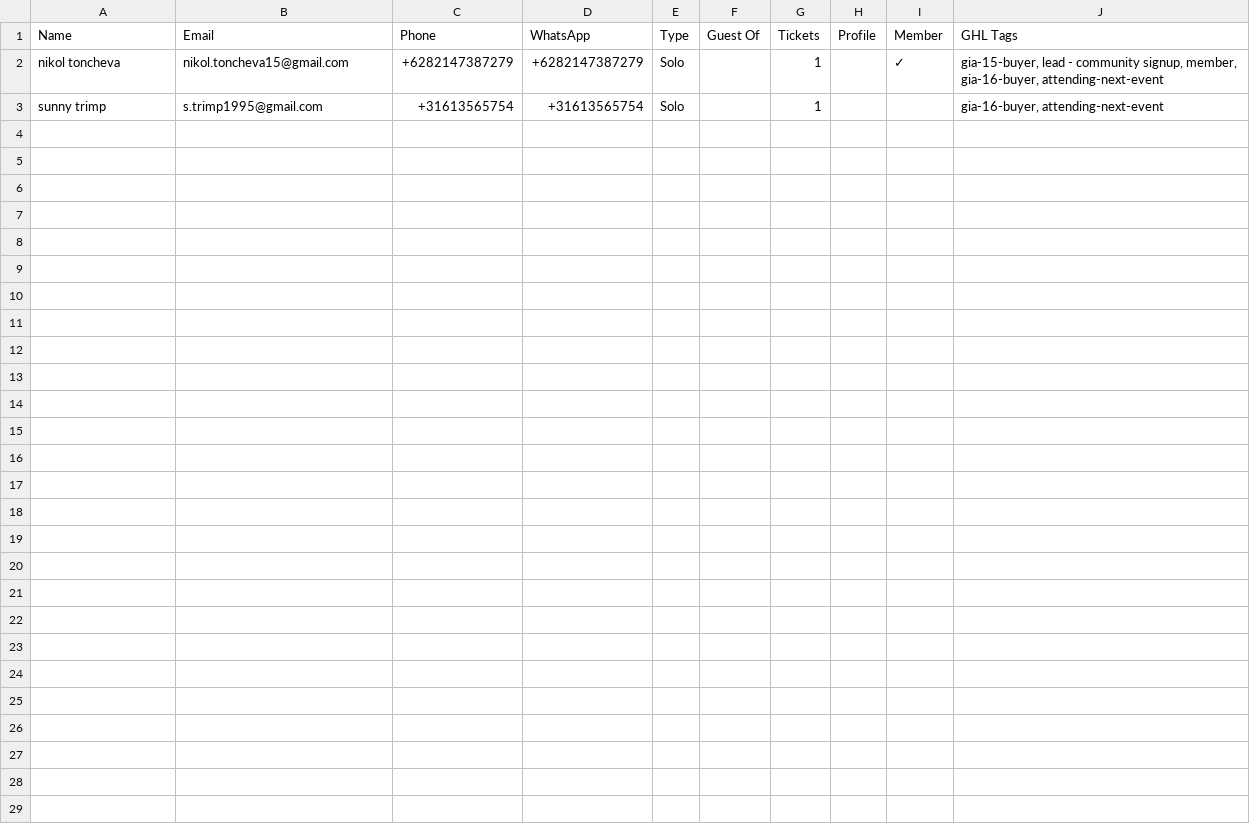
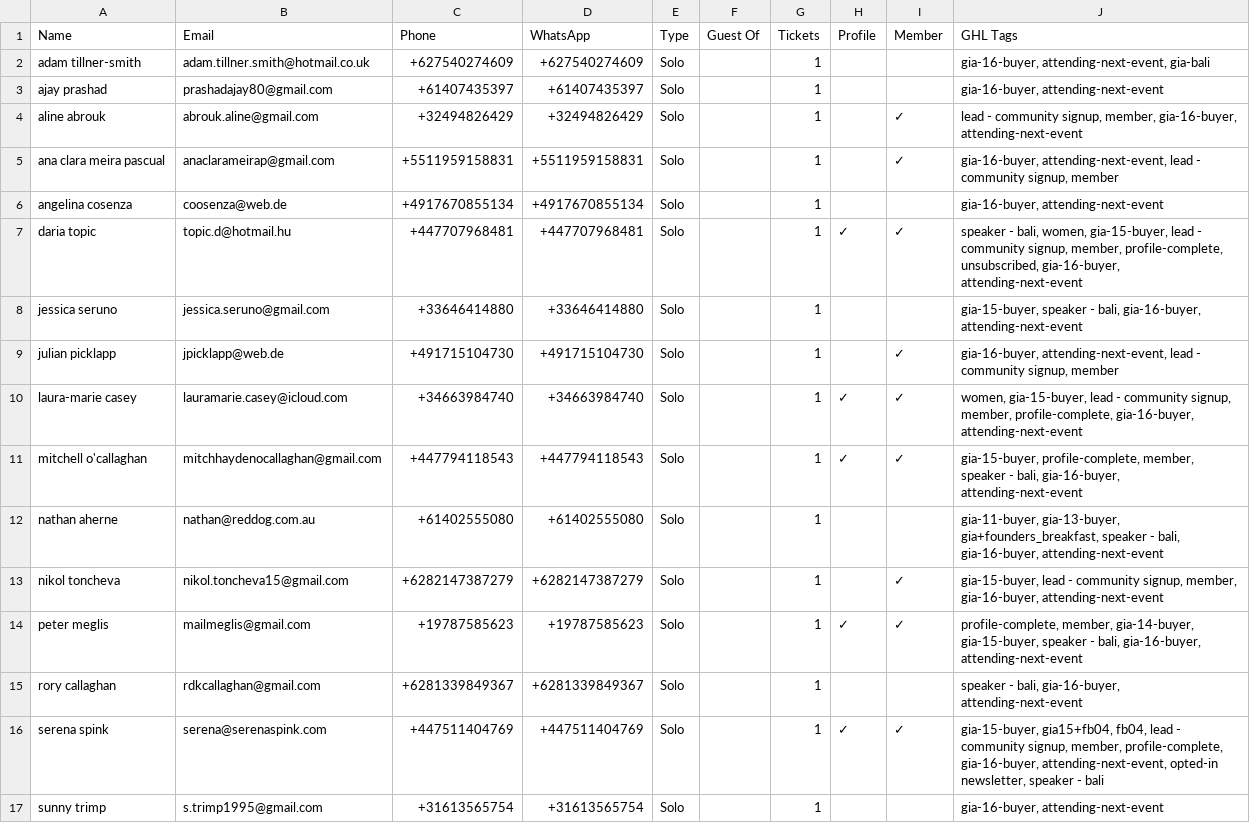
Before and after one commit to parallaxxlifeco/event-dashboard, a CSV file: gia-attendees.csv, drawn as a sheet; the diff names each change by its address in the sheet, - before the commit and + after, or states it on an @@ line.

```diff
--- a/gia-attendees.csv
+++ b/gia-attendees.csv
+row 2: adam tillner-smith | adam.tillner.smith@hotmail.co.uk | +627540274609 | +627540274609 | Solo |  | 1 |  |  | gia-16-buyer, attending-next-event, gia-bali
+row 3: ajay prashad | prashadajay80@gmail.com | +61407435397 | +61407435397 | Solo |  | 1 |  |  | gia-16-buyer, attending-next-event
+row 4: aline abrouk | abrouk.aline@gmail.com | +32494826429 | +32494826429 | Solo |  | 1 |  | ✓ | lead - community signup, member, gia-16-buyer, attending-next-event
+row 5: ana clara meira pascual | anaclarameirap@gmail.com | +5511959158831 | +5511959158831 | Solo |  | 1 |  | ✓ | gia-16-buyer, attending-next-event, lead - community signup, member
+row 6: angelina cosenza | coosenza@web.de | +4917670855134 | +4917670855134 | Solo |  | 1 |  |  | gia-16-buyer, attending-next-event
+row 7: daria topic | topic.d@hotmail.hu | +447707968481 | +447707968481 | Solo |  | 1 | ✓ | ✓ | speaker - bali, women, gia-15-buyer, lead - community signup, member, profile-complete, unsubscribed, gia-16-buyer, attending-next-event
+row 8: jessica seruno | jessica.seruno@gmail.com | +33646414880 | +33646414880 | Solo |  | 1 |  |  | gia-15-buyer, speaker - bali, gia-16-buyer, attending-next-event
+row 9: julian picklapp | jpicklapp@web.de | +491715104730 | +491715104730 | Solo |  | 1 |  | ✓ | gia-16-buyer, attending-next-event, lead - community signup, member
+row 10: laura-marie casey | lauramarie.casey@icloud.com | +34663984740 | +34663984740 | Solo |  | 1 | ✓ | ✓ | women, gia-15-buyer, lead - community signup, member, profile-complete, gia-16-buyer, attending-next-event
+row 11: mitchell o'callaghan | mitchhaydenocallaghan@gmail.com | +447794118543 | +447794118543 | Solo |  | 1 | ✓ | ✓ | gia-15-buyer, profile-complete, member, speaker - bali, gia-16-buyer, attending-next-event
+row 12: nathan aherne | nathan@reddog.com.au | +61402555080 | +61402555080 | Solo |  | 1 |  |  | gia-11-buyer, gia-13-buyer, gia+founders_breakfast, speaker - bali, gia-16-buyer, attending-next-event
+row 14: peter meglis | mailmeglis@gmail.com | +19787585623 | +19787585623 | Solo |  | 1 | ✓ | ✓ | profile-complete, member, gia-14-buyer, gia-15-buyer, speaker - bali, gia-16-buyer, attending-next-event
+row 15: rory callaghan | rdkcallaghan@gmail.com | +6281339849367 | +6281339849367 | Solo |  | 1 |  |  | speaker - bali, gia-16-buyer, attending-next-event
+row 16: serena spink | serena@serenaspink.com | +447511404769 | +447511404769 | Solo |  | 1 | ✓ | ✓ | gia-15-buyer, gia15+fb04, fb04, lead - community signup, member, profile-complete, gia-16-buyer, attending-next-event, opted-in newsletter, speaker - bali
```
Also changed, not shown: 1 other file.
